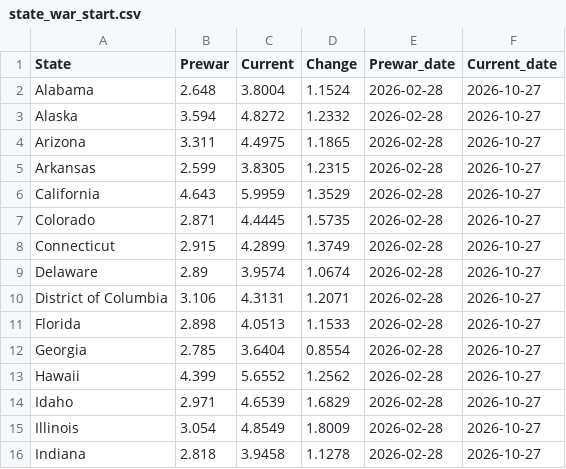
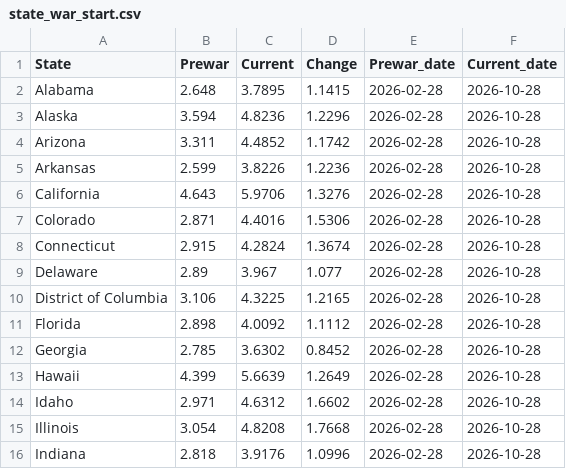
Before and after one commit to GraphicsInsider/AAAgas, a CSV file: data/state_war_start.csv, drawn as a sheet; only a part is shown; the diff covers the shown part only.

```diff
--- a/data/state_war_start.csv
+++ b/data/state_war_start.csv
@@ -1,16 +1,16 @@
 State,Prewar,Current,Change,Prewar_date,Current_date
-Alabama,2.648,3.8004,1.1524,2026-02-28,2026-10-27
-Alaska,3.594,4.8272,1.2332,2026-02-28,2026-10-27
-Arizona,3.311,4.4975,1.1865,2026-02-28,2026-10-27
-Arkansas,2.599,3.8305,1.2315,2026-02-28,2026-10-27
-California,4.643,5.9959,1.3529,2026-02-28,2026-10-27
-Colorado,2.871,4.4445,1.5735,2026-02-28,2026-10-27
-Connecticut,2.915,4.2899,1.3749,2026-02-28,2026-10-27
-Delaware,2.89,3.9574,1.0674,2026-02-28,2026-10-27
-District of Columbia,3.106,4.3131,1.2071,2026-02-28,2026-10-27
-Florida,2.898,4.0513,1.1533,2026-02-28,2026-10-27
-Georgia,2.785,3.6404,0.8554,2026-02-28,2026-10-27
-Hawaii,4.399,5.6552,1.2562,2026-02-28,2026-10-27
-Idaho,2.971,4.6539,1.6829,2026-02-28,2026-10-27
-Illinois,3.054,4.8549,1.8009,2026-02-28,2026-10-27
-Indiana,2.818,3.9458,1.1278,2026-02-28,2026-10-27
+Alabama,2.648,3.7895,1.1415,2026-02-28,2026-10-28
+Alaska,3.594,4.8236,1.2296,2026-02-28,2026-10-28
+Arizona,3.311,4.4852,1.1742,2026-02-28,2026-10-28
+Arkansas,2.599,3.8226,1.2236,2026-02-28,2026-10-28
+California,4.643,5.9706,1.3276,2026-02-28,2026-10-28
+Colorado,2.871,4.4016,1.5306,2026-02-28,2026-10-28
+Connecticut,2.915,4.2824,1.3674,2026-02-28,2026-10-28
+Delaware,2.89,3.967,1.077,2026-02-28,2026-10-28
+District of Columbia,3.106,4.3225,1.2165,2026-02-28,2026-10-28
+Florida,2.898,4.0092,1.1112,2026-02-28,2026-10-28
+Georgia,2.785,3.6302,0.8452,2026-02-28,2026-10-28
+Hawaii,4.399,5.6639,1.2649,2026-02-28,2026-10-28
+Idaho,2.971,4.6312,1.6602,2026-02-28,2026-10-28
+Illinois,3.054,4.8208,1.7668,2026-02-28,2026-10-28
+Indiana,2.818,3.9176,1.0996,2026-02-28,2026-10-28
```
Also changed, not shown: 108 edited cells elsewhere in this file.
